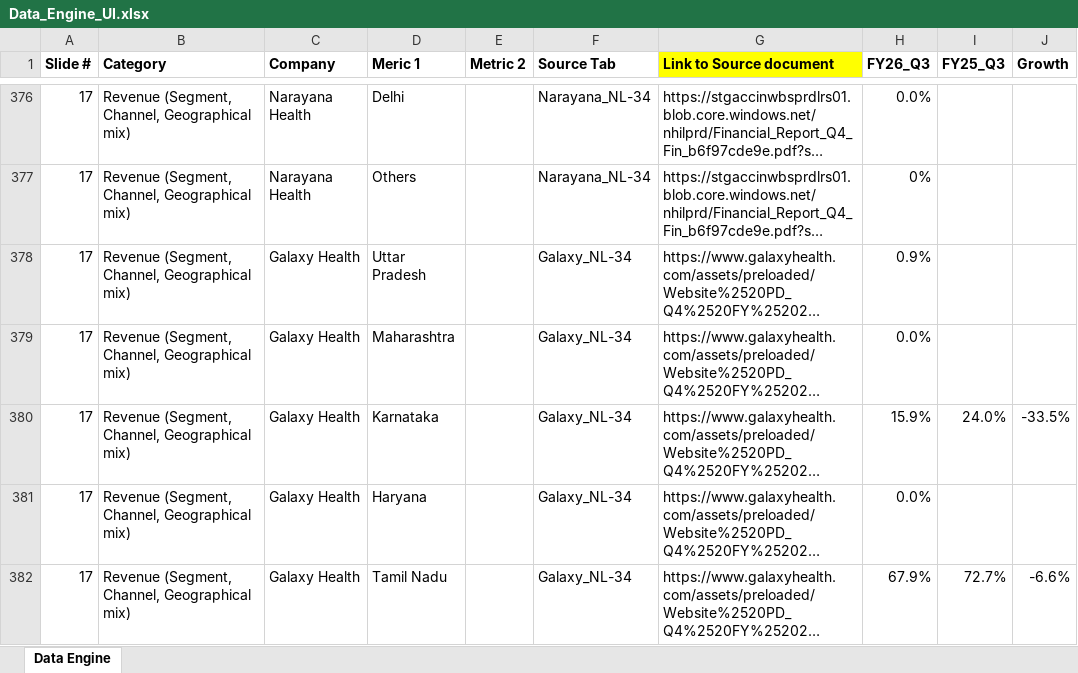
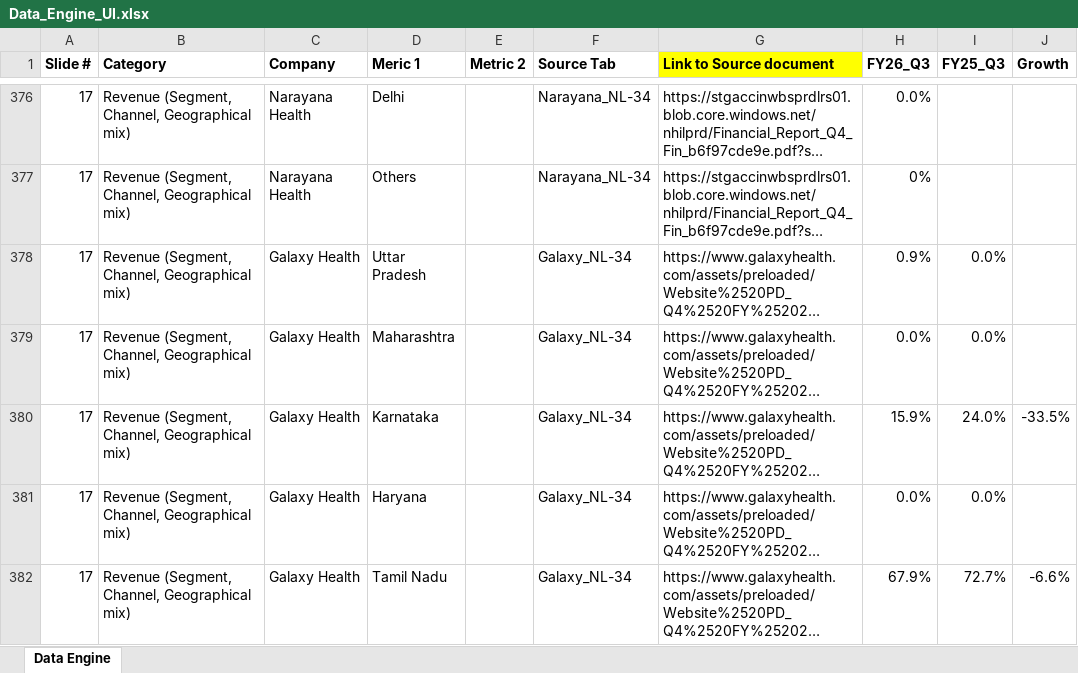
Before and after one commit to premsagariit/Competitor_Summary, an Excel workbook: Backend/Data_Engine_UI.xlsx, sheet Data Engine, drawn as a sheet; only a part is shown, gaps mark what is left out; long unchanged cells end in …; values as stored, in another font and other column widths than the file's, no borders; the diff covers the shown part only; the diff names each change by its address in the sheet, - before the commit and + after, or states it on an @@ line.

```diff
--- a/Backend/Data_Engine_UI.xlsx (sheet Data Engine)
+++ b/Backend/Data_Engine_UI.xlsx (sheet Data Engine)
-I378:I379 (FY25_Q3): (empty)
+I378:I379 (FY25_Q3): 0.0%
-I381 (FY25_Q3): (empty)
+I381 (FY25_Q3): 0.0%
```
Also changed, not shown: 47 edited cells elsewhere in this sheet, 2 other files.
